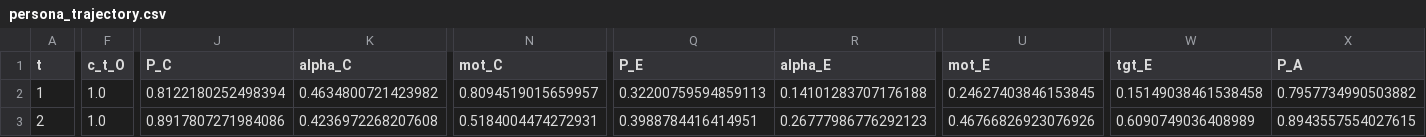
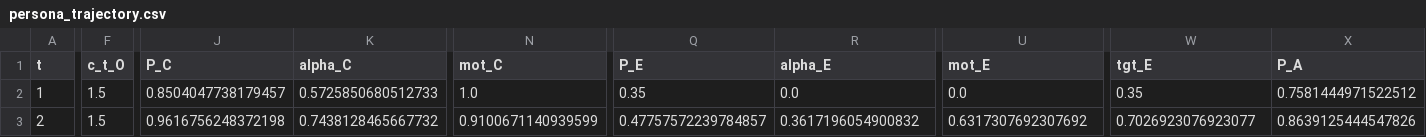
Before and after one commit to C-1995-O1-HALE-POPP/big5tragectory, a CSV file: persona_trajectory.csv, drawn as a sheet; only a part is shown, gaps mark what is left out; the diff covers the shown part only; the diff names each change by its address in the sheet, - before the commit and + after, or states it on an @@ line.

```diff
--- a/persona_trajectory.csv
+++ b/persona_trajectory.csv
-F2:F3 (c_t_O): 1.0
+F2:F3 (c_t_O): 1.5
-J2 (P_C): 0.8122180252498394
+J2 (P_C): 0.8504047738179457
-K2 (alpha_C): 0.4634800721423982
+K2 (alpha_C): 0.5725850680512733
-N2 (mot_C): 0.8094519015659957
+N2 (mot_C): 1.0
-Q2 (P_E): 0.32200759594859113
+Q2 (P_E): 0.35
-R2 (alpha_E): 0.14101283707176188
+R2 (alpha_E): 0.0
-U2 (mot_E): 0.24627403846153845
+U2 (mot_E): 0.0
-W2 (tgt_E): 0.15149038461538458
+W2 (tgt_E): 0.35
-X2 (P_A): 0.7957734990503882
+X2 (P_A): 0.7581444971522512
-J3 (P_C): 0.8917807271984086
+J3 (P_C): 0.9616756248372198
-K3 (alpha_C): 0.4236972268207608
+K3 (alpha_C): 0.7438128465667732
-N3 (mot_C): 0.5184004474272931
+N3 (mot_C): 0.9100671140939599
-Q3 (P_E): 0.3988784416414951
+Q3 (P_E): 0.47757572239784857
-R3 (alpha_E): 0.26777986776292123
+R3 (alpha_E): 0.3617196054900832
-U3 (mot_E): 0.46766826923076926
+U3 (mot_E): 0.6317307692307692
-W3 (tgt_E): 0.6090749036408989
+W3 (tgt_E): 0.7026923076923077
-X3 (P_A): 0.8943557554027615
+X3 (P_A): 0.8639125444547826
```
Also changed, not shown: 108 edited cells elsewhere in this file, 8 other files.
